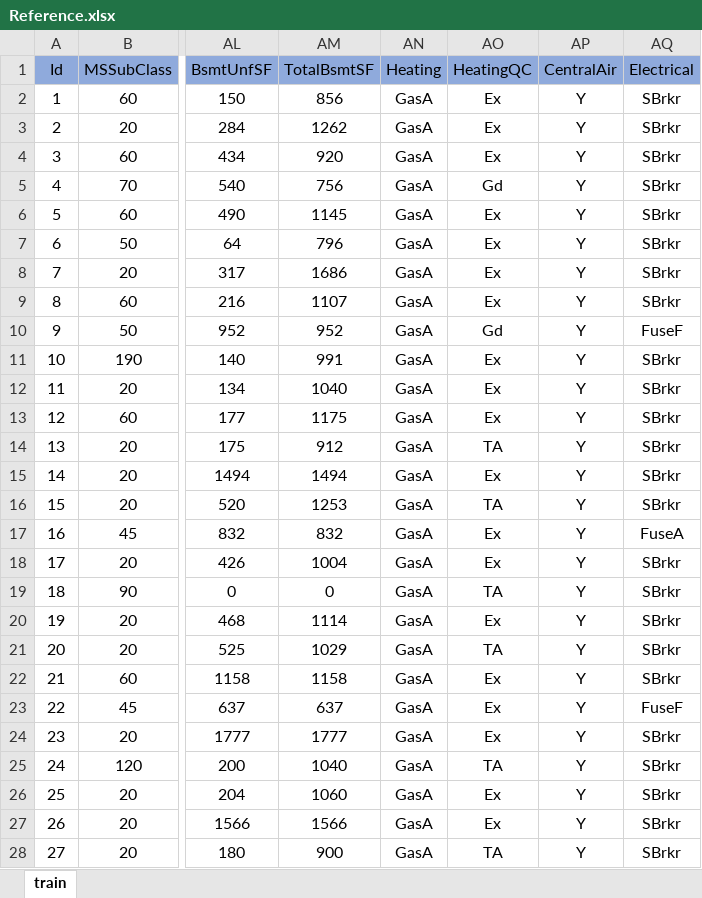
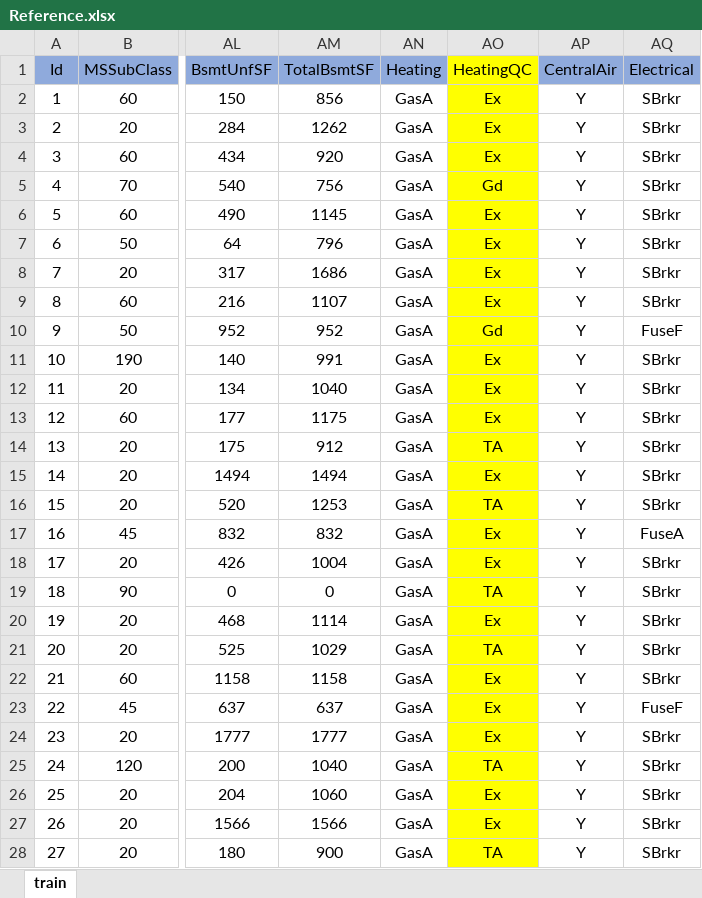
Before and after one commit to akshaykadam100/Housing-Price-Calculator, an Excel workbook: Reference.xlsx, sheet train, drawn as a sheet; only a part is shown, gaps mark what is left out; values as stored, in another font and other column widths than the file's, no borders; the diff covers the shown part only; the diff names each change by its address in the sheet, - before the commit and + after, or states it on an @@ line.

Commit message:
Confirmed Feature Selection upto HeatingQC Column (40 Columns Completed)

```diff
--- a/Reference.xlsx (sheet train)
+++ b/Reference.xlsx (sheet train)
-AO1 fill: #8FAADC
+AO1 fill: #FFFF00
-AO2:AO28 fill: none
+AO2:AO28 fill: #FFFF00
```
Also changed, not shown: cell formats elsewhere in this sheet, 3 other files.
